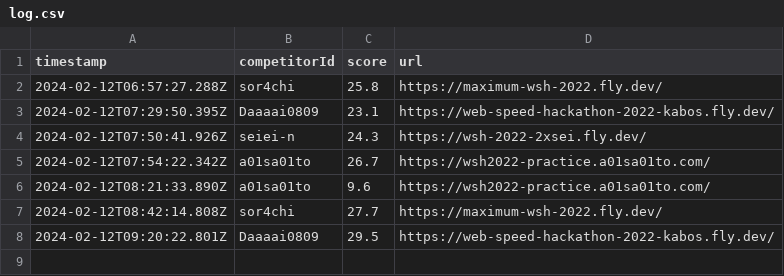
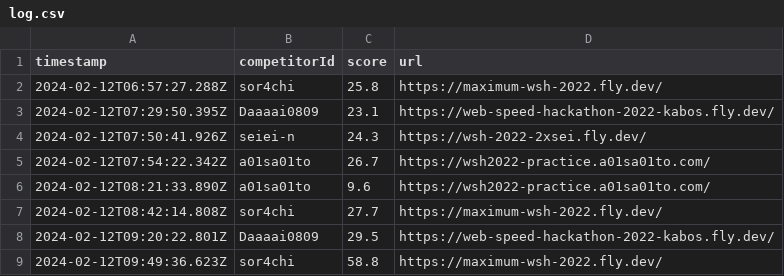
Before and after one commit to saitamau-maximum/web-speed-hackathon-2022-scoring-tool-for-2025, a CSV file: log.csv, drawn as a sheet; the diff names each change by its address in the sheet, - before the commit and + after, or states it on an @@ line.

```diff
--- a/log.csv
+++ b/log.csv
+row 9: 2024-02-12T09:49:36.623Z | sor4chi | 58.8 | https://maximum-wsh-2022.fly.dev/
```
Also changed, not shown: score.csv, 1 other file.
